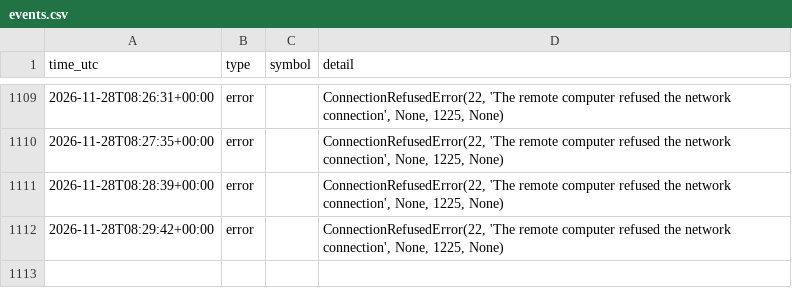
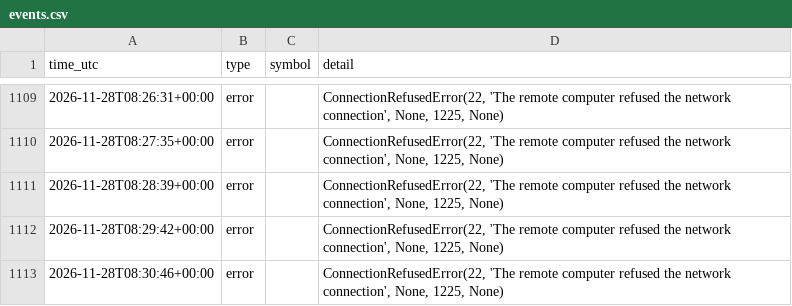
Before and after one commit to ProfDrTan/ibkr-options-income, a CSV file: data/live/events.csv, drawn as a sheet; only a part is shown, gaps mark what is left out; the diff names each change by its address in the sheet, - before the commit and + after, or states it on an @@ line.

Commit message:
discipline_bot journal update

```diff
--- a/data/live/events.csv
+++ b/data/live/events.csv
+row 1113: 2026-11-28T08:30:46+00:00 | error |  | ConnectionRefusedError(22, 'The remote computer refused the network connection', None, 1225, None)
```
